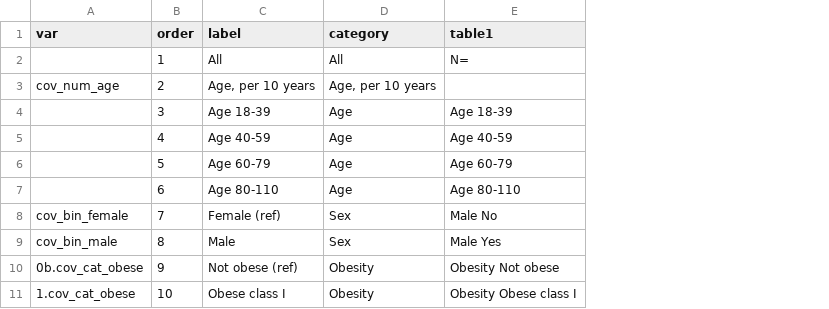
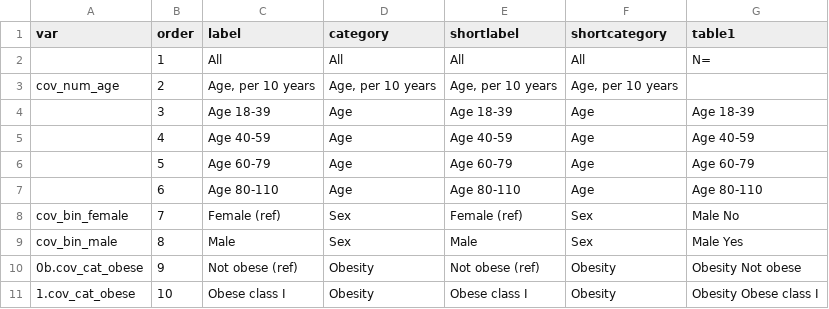
Before and after one commit to opensafely/RiskFactorsWinterInfections, a CSV file: lib/labels.csv, drawn as a sheet; only a part is shown; the diff names each change by its address in the sheet, - before the commit and + after, or states it on an @@ line.

```diff
--- a/lib/labels.csv
+++ b/lib/labels.csv
+column E (shortlabel), rows 2-11: All | Age, per 10 years | Age 18-39 | Age 40-59 | Age 60-79 | Age 80-110 | Female (ref) | Male | Not obese (ref) | Obese class I
+column F (shortcategory), rows 2-11: All | Age, per 10 years | Age | Age | Age | Age | Sex | Sex | Obesity | Obesity
```
Also changed, not shown: 4 other files.
